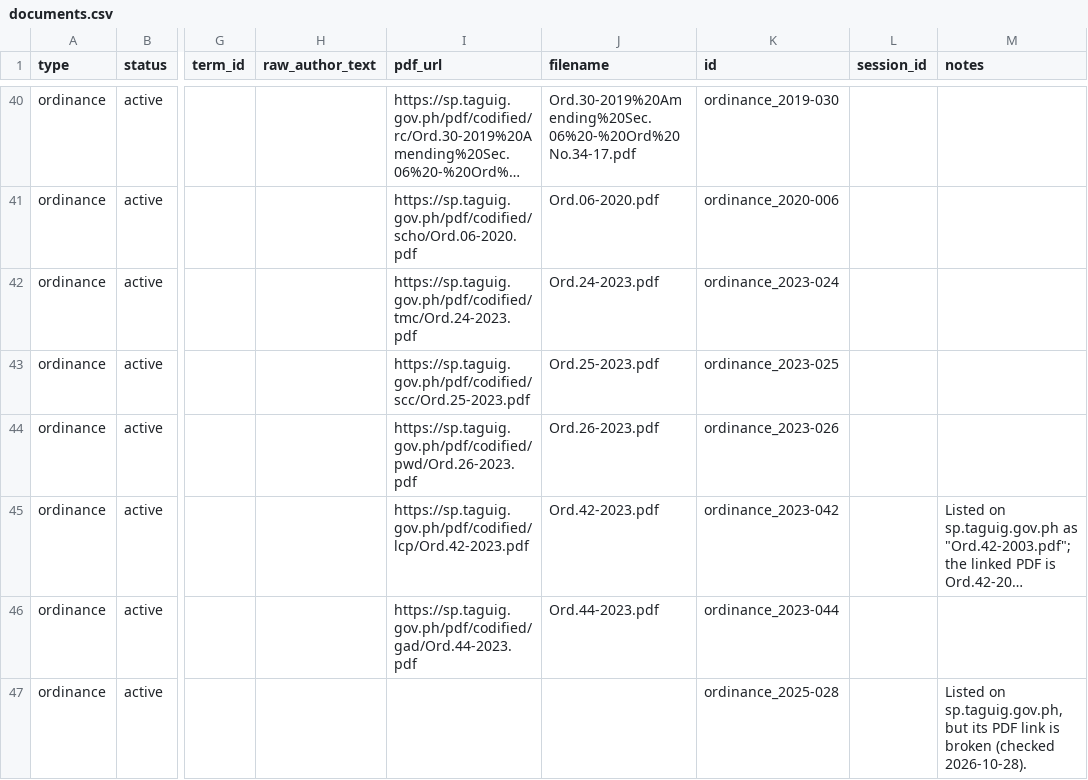
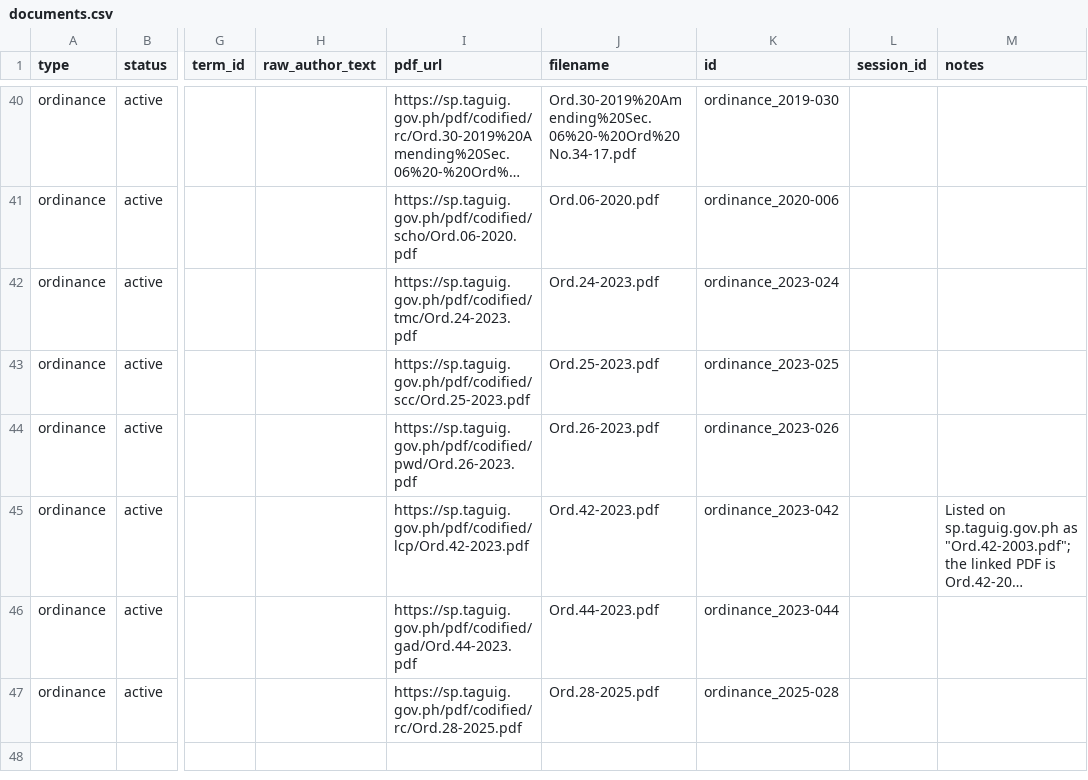
Before and after one commit to plvzfq-rit/bettertaguig, a CSV file: pipeline/data/documents.csv, drawn as a sheet; only a part is shown, gaps mark what is left out; long unchanged cells end in …; the diff names each change by its address in the sheet, - before the commit and + after, or states it on an @@ line.

```diff
--- a/pipeline/data/documents.csv
+++ b/pipeline/data/documents.csv
-I47 (pdf_url): (empty)
+I47 (pdf_url): https://sp.taguig.gov.ph/pdf/codified/rc/Ord.28-2025.pdf
-J47 (filename): (empty)
+J47 (filename): Ord.28-2025.pdf
-M47 (notes): Listed on sp.taguig.gov.ph, but its PDF link is broken (checked 2026-10-28).
+M47 (notes): (empty)
```
Also changed, not shown: 3 other files.
